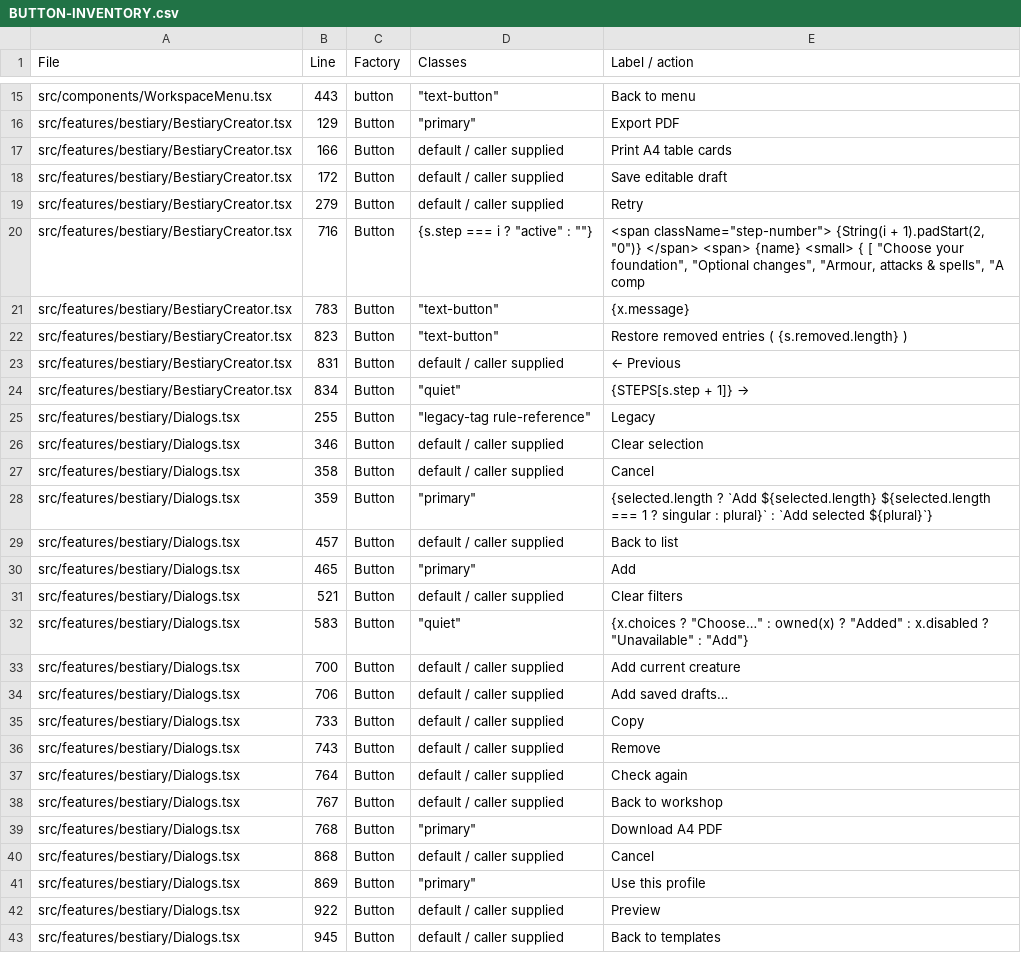
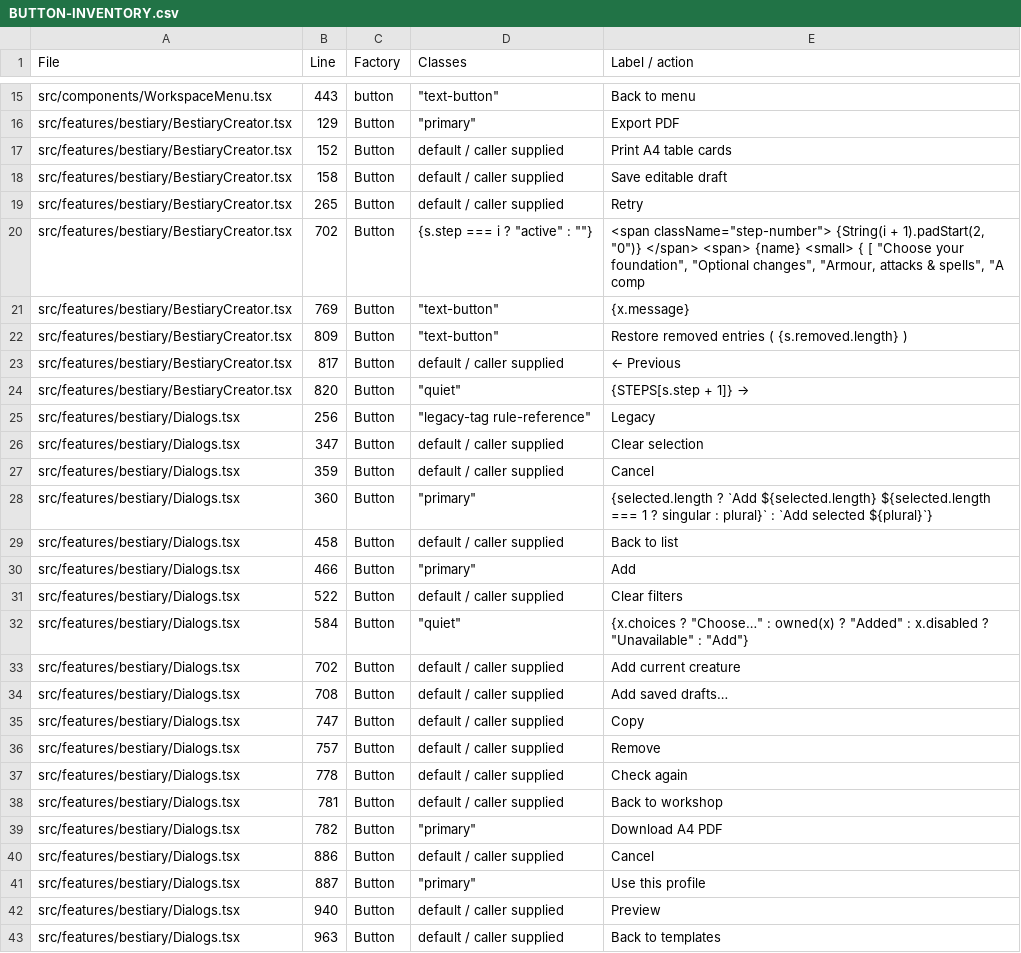
Before and after one commit to DumeGit/wfrp5e-char-gen, a CSV file: docs/BUTTON-INVENTORY.csv, drawn as a sheet; only a part is shown, gaps mark what is left out; the diff covers the shown part only; the diff names each change by its address in the sheet, - before the commit and + after, or states it on an @@ line.

```diff
--- a/docs/BUTTON-INVENTORY.csv
+++ b/docs/BUTTON-INVENTORY.csv
-B17 (Line): 166
+B17 (Line): 152
-B18 (Line): 172
+B18 (Line): 158
-B19 (Line): 279
+B19 (Line): 265
-B20 (Line): 716
+B20 (Line): 702
-B21 (Line): 783
+B21 (Line): 769
-B22 (Line): 823
+B22 (Line): 809
-B23 (Line): 831
+B23 (Line): 817
-B24 (Line): 834
+B24 (Line): 820
-B25 (Line): 255
+B25 (Line): 256
-B26 (Line): 346
+B26 (Line): 347
-B27 (Line): 358
+B27 (Line): 359
-B28 (Line): 359
+B28 (Line): 360
-B29 (Line): 457
+B29 (Line): 458
-B30 (Line): 465
+B30 (Line): 466
-B31 (Line): 521
+B31 (Line): 522
-B32 (Line): 583
+B32 (Line): 584
-B33 (Line): 700
+B33 (Line): 702
-B34 (Line): 706
+B34 (Line): 708
-B35 (Line): 733
+B35 (Line): 747
-B36 (Line): 743
+B36 (Line): 757
-B37 (Line): 764
+B37 (Line): 778
-B38 (Line): 767
+B38 (Line): 781
-B39 (Line): 768
+B39 (Line): 782
-B40 (Line): 868
+B40 (Line): 886
-B41 (Line): 869
+B41 (Line): 887
-B42 (Line): 922
+B42 (Line): 940
-B43 (Line): 945
+B43 (Line): 963
```
Also changed, not shown: 12 edited cells elsewhere in this file, 13 other files.
